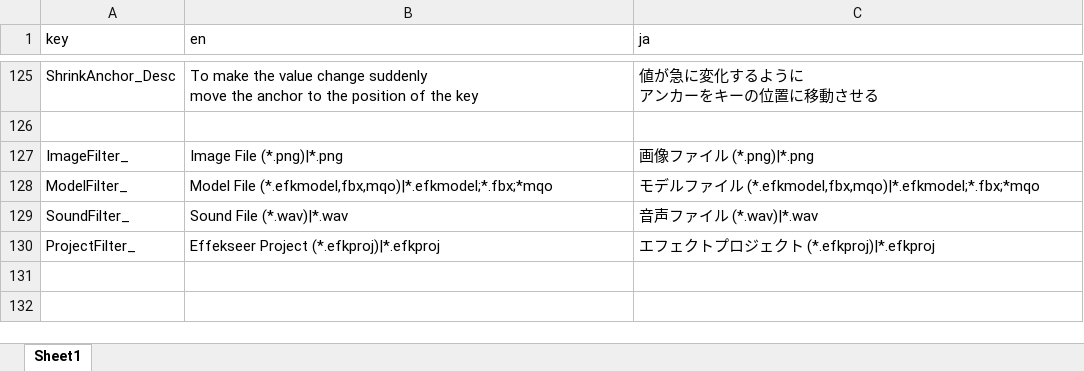
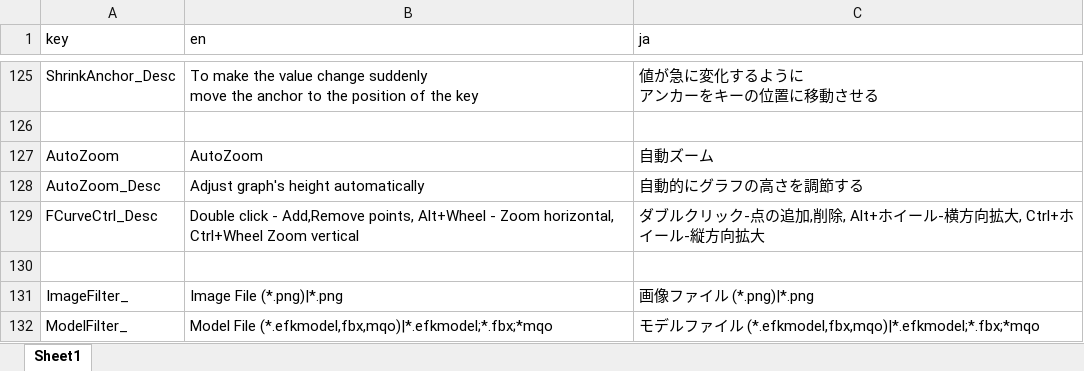
Before and after one commit to effekseer/Effekseer, an Excel workbook: Dev/release/resources/Languages.xlsx, sheet Sheet1, drawn as a sheet; only a part is shown, gaps mark what is left out; the shorter side is filled out with more unchanged rows; values as stored, in another font and other column widths than the file's, no borders; the diff names each change by its address in the sheet, - before the commit and + after, or states it on an @@ line.

Commit message:
Improving Fcurve

```diff
--- a/Dev/release/resources/Languages.xlsx (sheet Sheet1)
+++ b/Dev/release/resources/Languages.xlsx (sheet Sheet1)
+row 127: AutoZoom | AutoZoom | 自動ズーム
+row 128: AutoZoom_Desc | Adjust graph's height automatically | 自動的にグラフの高さを調節する
+row 129: FCurveCtrl_Desc | Double click - Add,Remove points, Alt+Wheel - Zoom horizontal, Ctrl+Wheel Zoom vertical | ダブルクリック-点の追加,削除, Alt+ホイール-横方向拡大, Ctrl+ホイール-縦方向拡大
+row 130: (empty)
```
Also changed, not shown: 6 other files.
